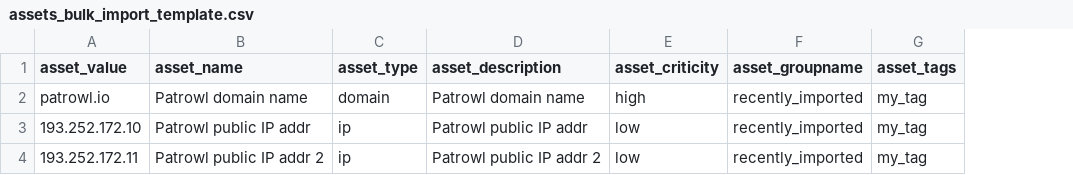
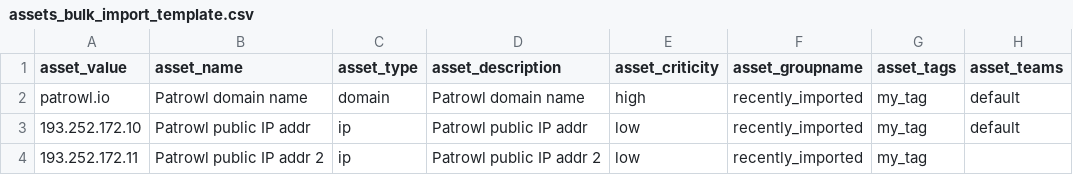
Before and after one commit to Patrowl/PatrowlManager, a CSV file: static/tmpl/assets_bulk_import_template.csv, drawn as a sheet; the diff names each change by its address in the sheet, - before the commit and + after, or states it on an @@ line.

Commit message:
Fixes: - UTF-8 encoding on CSV asset import - UI/UX

```diff
--- a/static/tmpl/assets_bulk_import_template.csv
+++ b/static/tmpl/assets_bulk_import_template.csv
+column H (asset_teams), rows 2-3: default | default
```
Also changed, not shown: 6 other files.
